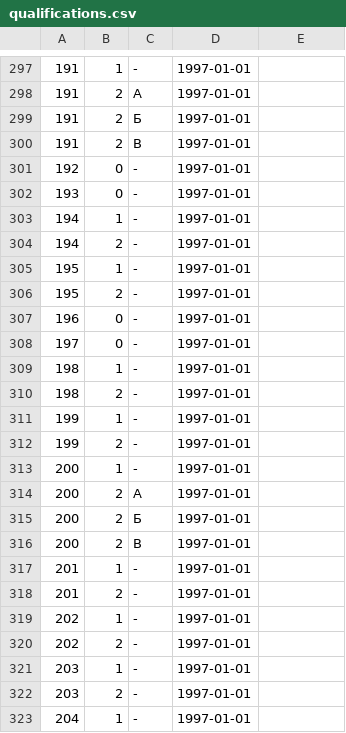
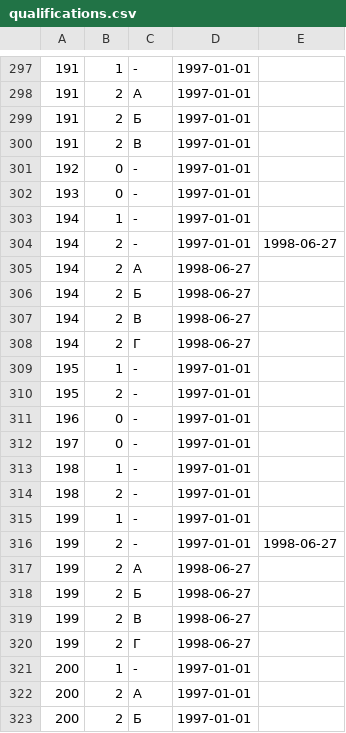
Before and after one commit to maNULL/criminal_code, a CSV file: qualifications.csv, drawn as a sheet; only a part is shown, gaps mark what is left out; the shorter side is filled out with more unchanged rows.

Commit message:
№92-ФЗ от 25.06.1998

```diff
--- a/qualifications.csv
+++ b/qualifications.csv
@@ -303,3 +303,7 @@
 194,1,-,1997-01-01,
-194,2,-,1997-01-01,
+194,2,-,1997-01-01,1998-06-27
+194,2,А,1998-06-27,
+194,2,Б,1998-06-27,
+194,2,В,1998-06-27,
+194,2,Г,1998-06-27,
 195,1,-,1997-01-01,
@@ -311,3 +315,7 @@
 199,1,-,1997-01-01,
-199,2,-,1997-01-01,
+199,2,-,1997-01-01,1998-06-27
+199,2,А,1998-06-27,
+199,2,Б,1998-06-27,
+199,2,В,1998-06-27,
+199,2,Г,1998-06-27,
 200,1,-,1997-01-01,
```
